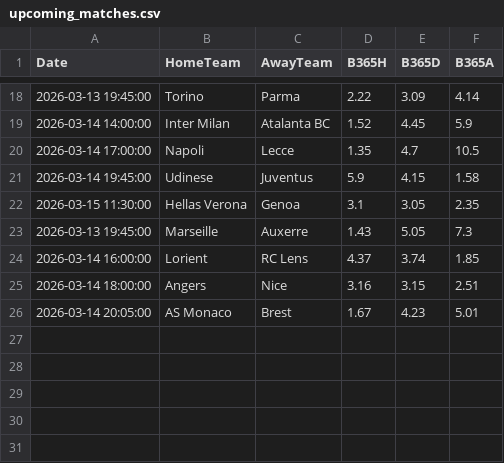
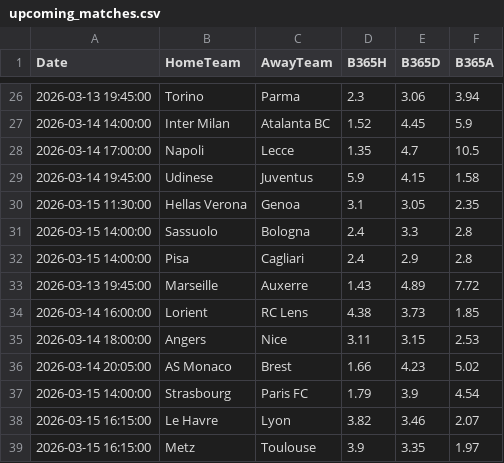
Before and after one commit to Zentisc/ai-betting, a CSV file: data/upcoming_matches.csv, drawn as a sheet; only a part is shown, gaps mark what is left out; the diff covers the shown part only.

```diff
--- a/data/upcoming_matches.csv
+++ b/data/upcoming_matches.csv
@@ -18,2 +26,2 @@ Date,HomeTeam,AwayTeam,B365H,B365D,B365A
-2026-03-13 19:45:00,Torino,Parma,2.22,3.09,4.14
+2026-03-13 19:45:00,Torino,Parma,2.3,3.06,3.94
 2026-03-14 14:00:00,Inter Milan,Atalanta BC,1.52,4.45,5.9
@@ -22,5 +30,10 @@ Date,HomeTeam,AwayTeam,B365H,B365D,B365A
 2026-03-15 11:30:00,Hellas Verona,Genoa,3.1,3.05,2.35
-2026-03-13 19:45:00,Marseille,Auxerre,1.43,5.05,7.3
-2026-03-14 16:00:00,Lorient,RC Lens,4.37,3.74,1.85
-2026-03-14 18:00:00,Angers,Nice,3.16,3.15,2.51
-2026-03-14 20:05:00,AS Monaco,Brest,1.67,4.23,5.01
+2026-03-15 14:00:00,Sassuolo,Bologna,2.4,3.3,2.8
+2026-03-15 14:00:00,Pisa,Cagliari,2.4,2.9,2.8
+2026-03-13 19:45:00,Marseille,Auxerre,1.43,4.89,7.72
+2026-03-14 16:00:00,Lorient,RC Lens,4.38,3.73,1.85
+2026-03-14 18:00:00,Angers,Nice,3.11,3.15,2.53
+2026-03-14 20:05:00,AS Monaco,Brest,1.66,4.23,5.02
+2026-03-15 14:00:00,Strasbourg,Paris FC,1.79,3.9,4.54
+2026-03-15 16:15:00,Le Havre,Lyon,3.82,3.46,2.07
+2026-03-15 16:15:00,Metz,Toulouse,3.9,3.35,1.97
```
Also changed, not shown: 8 added rows and 25 edited cells elsewhere in this file, data/premium_bets.csv, data/upcoming_predictions.csv, 9 other files.
